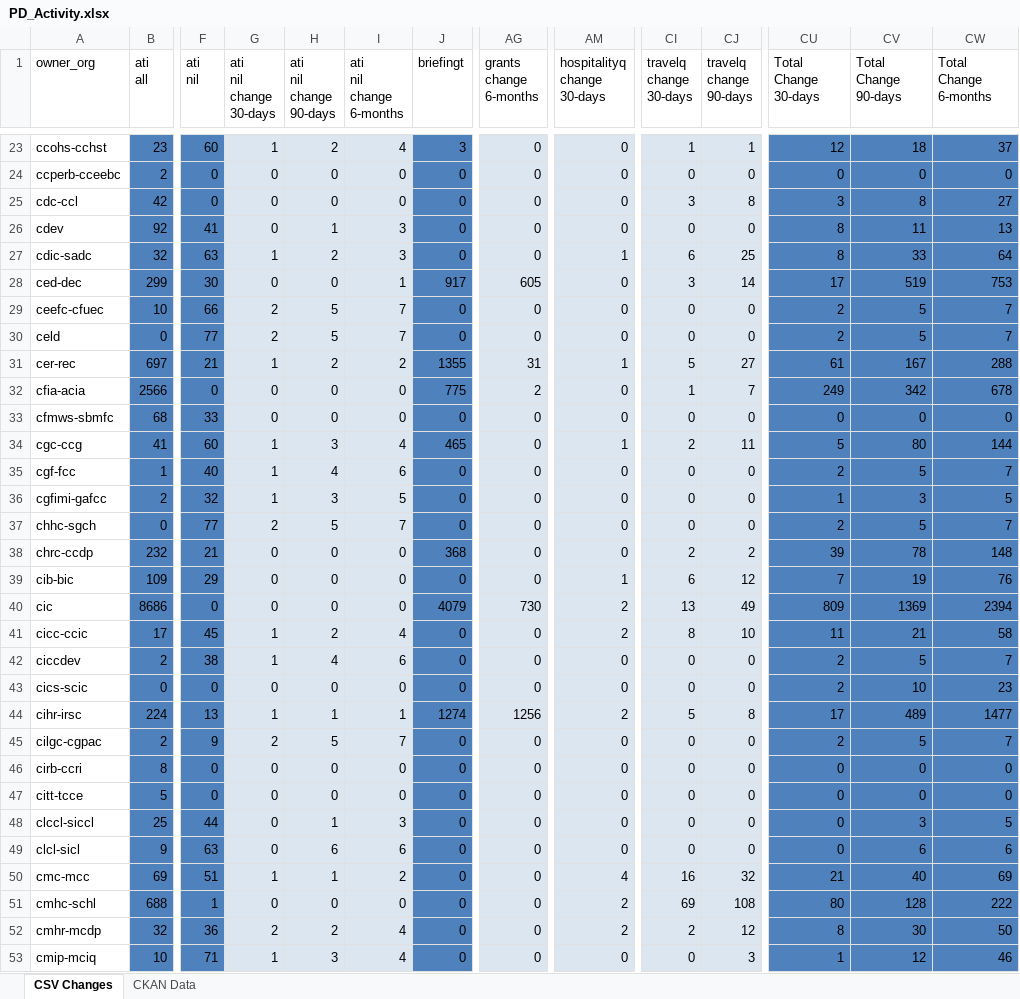
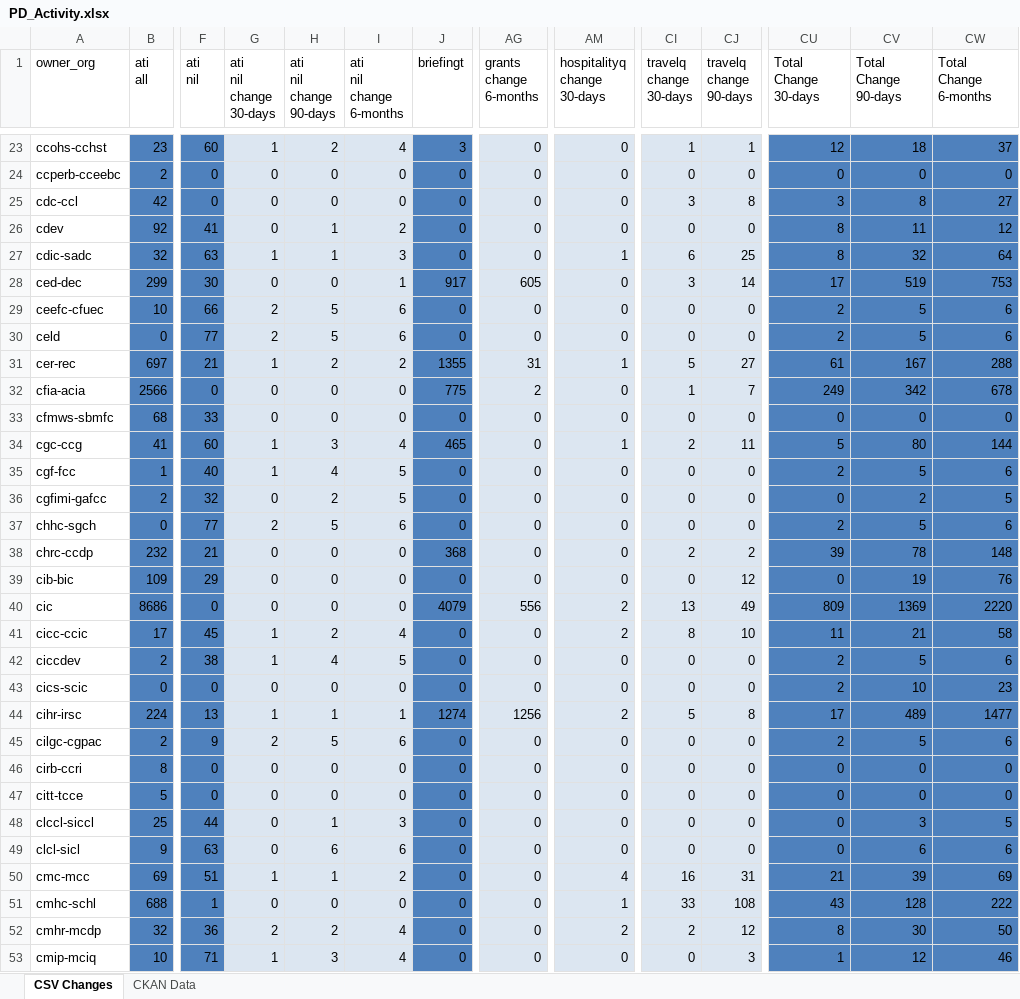
Before and after one commit to PatLittle/analytics-corporate-reporting, an Excel workbook: PD_CHANGES_RPT/PD_Activity.xlsx, sheet CSV Changes, drawn as a sheet; only a part is shown, gaps mark what is left out; values as stored, in another font and other column widths than the file's, no borders; the diff covers the shown part only; the diff names each change by its address in the sheet, - before the commit and + after, or states it on an @@ line.

```diff
--- a/PD_CHANGES_RPT/PD_Activity.xlsx (sheet CSV Changes)
+++ b/PD_CHANGES_RPT/PD_Activity.xlsx (sheet CSV Changes)
-I26 (ati nil change 6-months): 3
+I26 (ati nil change 6-months): 2
-CW26 (Total Change 6-months): 13
+CW26 (Total Change 6-months): 12
-H27 (ati nil change 90-days): 2
+H27 (ati nil change 90-days): 1
-CV27 (Total Change 90-days): 33
+CV27 (Total Change 90-days): 32
-I29:I30 (ati nil change 6-months): 7
+I29:I30 (ati nil change 6-months): 6
-CW29:CW30 (Total Change 6-months): 7
+CW29:CW30 (Total Change 6-months): 6
-I35 (ati nil change 6-months): 6
+I35 (ati nil change 6-months): 5
-CW35 (Total Change 6-months): 7
+CW35 (Total Change 6-months): 6
-G36 (ati nil change 30-days): 1
+G36 (ati nil change 30-days): 0
-H36 (ati nil change 90-days): 3
+H36 (ati nil change 90-days): 2
-CU36 (Total Change 30-days): 1
+CU36 (Total Change 30-days): 0
-CV36 (Total Change 90-days): 3
+CV36 (Total Change 90-days): 2
-I37 (ati nil change 6-months): 7
+I37 (ati nil change 6-months): 6
-CW37 (Total Change 6-months): 7
+CW37 (Total Change 6-months): 6
-AM39 (hospitalityq change 30-days): 1
+AM39 (hospitalityq change 30-days): 0
-CI39 (travelq change 30-days): 6
+CI39 (travelq change 30-days): 0
-CU39 (Total Change 30-days): 7
+CU39 (Total Change 30-days): 0
-AG40 (grants change 6-months): 730
+AG40 (grants change 6-months): 556
-CW40 (Total Change 6-months): 2394
+CW40 (Total Change 6-months): 2220
-I42 (ati nil change 6-months): 6
+I42 (ati nil change 6-months): 5
-CW42 (Total Change 6-months): 7
+CW42 (Total Change 6-months): 6
-I45 (ati nil change 6-months): 7
+I45 (ati nil change 6-months): 6
-CW45 (Total Change 6-months): 7
+CW45 (Total Change 6-months): 6
-CJ50 (travelq change 90-days): 32
+CJ50 (travelq change 90-days): 31
-CV50 (Total Change 90-days): 40
+CV50 (Total Change 90-days): 39
-AM51 (hospitalityq change 30-days): 2
+AM51 (hospitalityq change 30-days): 1
-CI51 (travelq change 30-days): 69
+CI51 (travelq change 30-days): 33
-CU51 (Total Change 30-days): 80
+CU51 (Total Change 30-days): 43
```
Also changed, not shown: 134 edited cells elsewhere in this sheet, 1 other file.
